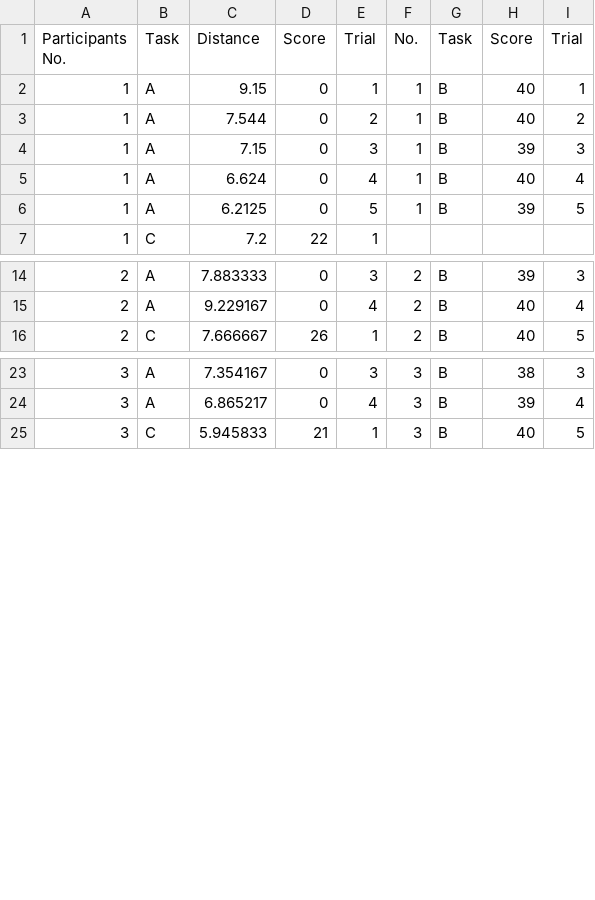
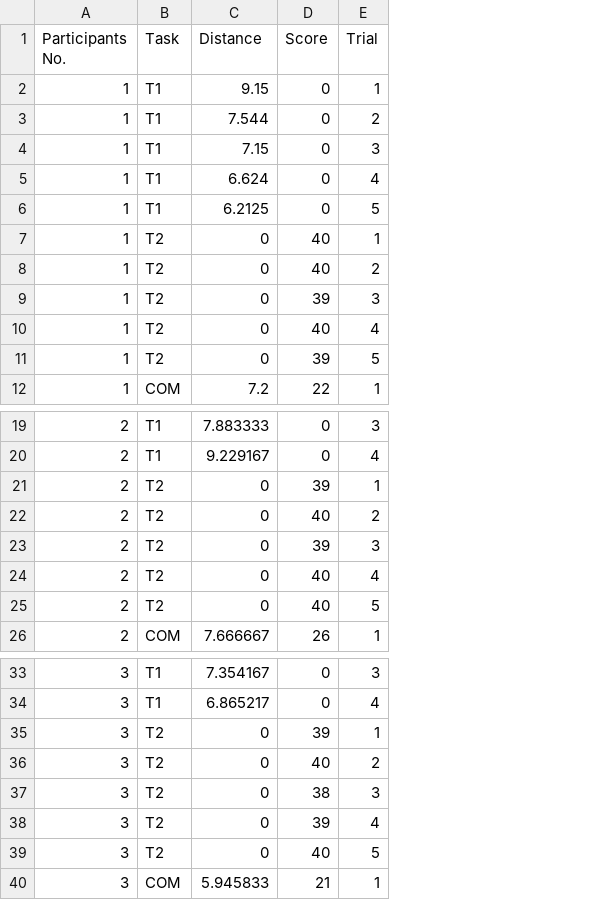
Before and after one commit to outtoin/statistics_practice, a CSV file: data/data.csv, drawn as a sheet; only a part is shown, gaps mark what is left out; removed rows and columns are numbered as before the commit, all else as after; the diff covers the shown part only; the diff names each change by its address in the sheet, - before the commit and + after, or states it on an @@ line.

```diff
--- a/data/data.csv
+++ b/data/data.csv
-column B (Task), rows 2-7: A | A | A | A | A | C; rows 14-16: A | A | C; rows 23-25: A | A | C
+column B (Task), rows 2-6: all T1; row 12: COM; rows 19-20: T1 | T1; row 26: COM; rows 33-34: T1 | T1; row 40: COM
-column F (No.), rows 2-6: all 1; rows 14-16: all 2; rows 23-25: all 3
-column G (Task), rows 2-6: all B; rows 14-16: all B; rows 23-25: all B
-column H (Score), rows 2-6: 40 | 40 | 39 | 40 | 39; rows 14-16: 39 | 40 | 40; rows 23-25: 38 | 39 | 40
-column I (Trial), rows 2-6: 1 | 2 | 3 | 4 | 5; rows 14-16: 3 | 4 | 5; rows 23-25: 3 | 4 | 5
+row 7: 1 | T2 | 0 | 40 | 1
+row 8: 1 | T2 | 0 | 40 | 2
+row 9: 1 | T2 | 0 | 39 | 3
+row 10: 1 | T2 | 0 | 40 | 4
+row 11: 1 | T2 | 0 | 39 | 5
+row 21: 2 | T2 | 0 | 39 | 1
+row 22: 2 | T2 | 0 | 40 | 2
+row 23: 2 | T2 | 0 | 39 | 3
+row 24: 2 | T2 | 0 | 40 | 4
+row 25: 2 | T2 | 0 | 40 | 5
+row 35: 3 | T2 | 0 | 39 | 1
+row 36: 3 | T2 | 0 | 40 | 2
+row 37: 3 | T2 | 0 | 38 | 3
+row 38: 3 | T2 | 0 | 39 | 4
+row 39: 3 | T2 | 0 | 40 | 5
```
Also changed, not shown: 15 added rows elsewhere in this file, data/T1.csv, data/T2.csv, 3 other files.
